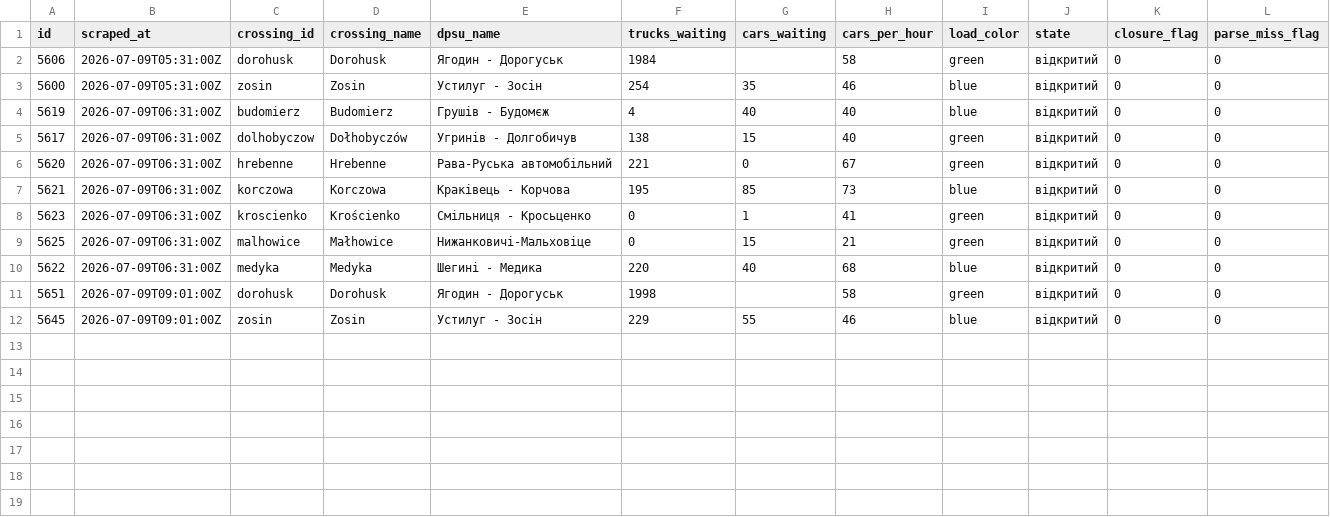
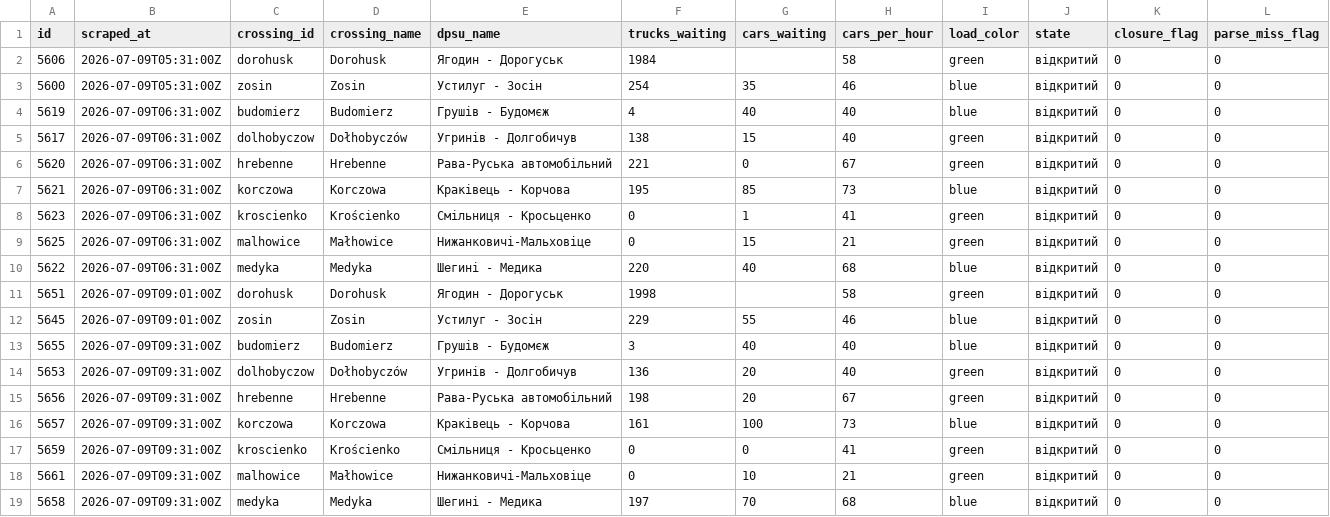
Before and after one commit to jabbathepole/border-queue-logger, a CSV file: data/dpsu_2026-07-09.csv, drawn as a sheet; only a part is shown; rows hold the shown columns only; the diff names each change by its address in the sheet, - before the commit and + after, or states it on an @@ line.

```diff
--- a/data/dpsu_2026-07-09.csv
+++ b/data/dpsu_2026-07-09.csv
+row 13: 5655 | 2026-07-09T09:31:00Z | budomierz | Budomierz | Грушів - Будомєж | 3 | 40 | 40 | blue | відкритий | 0 | 0
+row 14: 5653 | 2026-07-09T09:31:00Z | dolhobyczow | Dołhobyczów | Угринів - Долгобичув | 136 | 20 | 40 | green | відкритий | 0 | 0
+row 15: 5656 | 2026-07-09T09:31:00Z | hrebenne | Hrebenne | Рава-Руська автомобільний | 198 | 20 | 67 | green | відкритий | 0 | 0
+row 16: 5657 | 2026-07-09T09:31:00Z | korczowa | Korczowa | Краківець - Корчова | 161 | 100 | 73 | blue | відкритий | 0 | 0
+row 17: 5659 | 2026-07-09T09:31:00Z | kroscienko | Krościenko | Смільниця - Кросьценко | 0 | 0 | 41 | green | відкритий | 0 | 0
+row 18: 5661 | 2026-07-09T09:31:00Z | malhowice | Małhowice | Нижанковичі-Мальховіце | 0 | 10 | 21 | green | відкритий | 0 | 0
+row 19: 5658 | 2026-07-09T09:31:00Z | medyka | Medyka | Шегині - Медика | 197 | 70 | 68 | blue | відкритий | 0 | 0
```
Also changed, not shown: 1 other file.
